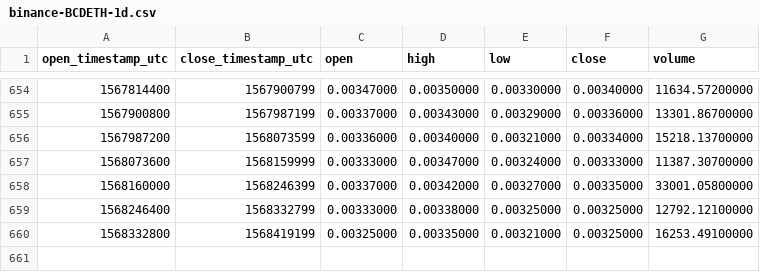
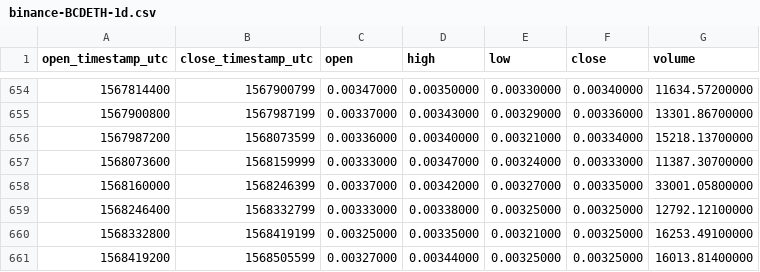
Before and after one commit to cryptobigbro/binance-BCDETH, a CSV file: binance-BCDETH-1d.csv, drawn as a sheet; only a part is shown, gaps mark what is left out; the diff names each change by its address in the sheet, - before the commit and + after, or states it on an @@ line.

Commit message:
Update OHLCV data.

```diff
--- a/binance-BCDETH-1d.csv
+++ b/binance-BCDETH-1d.csv
+row 661: 1568419200 | 1568505599 | 0.00327000 | 0.00344000 | 0.00325000 | 0.00325000 | 16013.81400000
```
Also changed, not shown: 1 other file.
